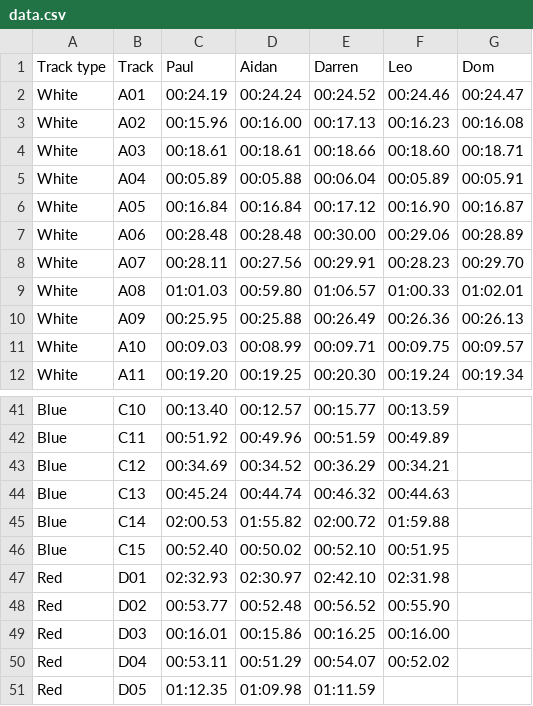
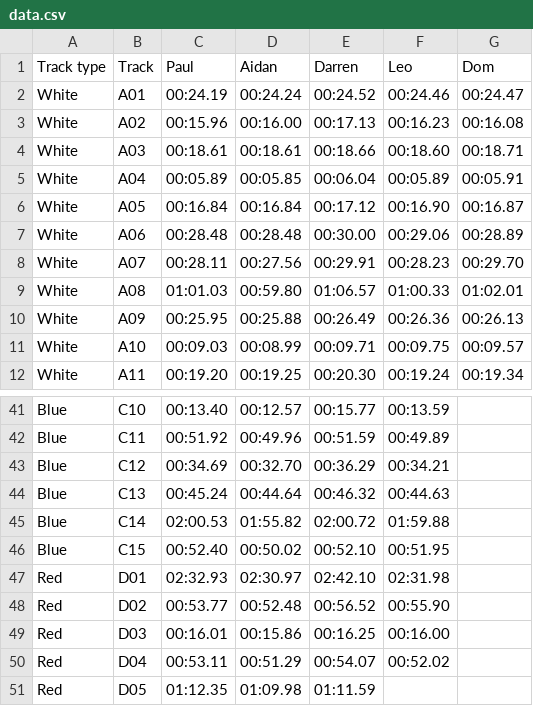
Before and after one commit to deambulatory/scores, a CSV file: data.csv, drawn as a sheet; only a part is shown, gaps mark what is left out.

```diff
--- a/data.csv
+++ b/data.csv
@@ -4,3 +4,3 @@ White,A02,00:15.96,00:16.00,00:17.13,00:16.23,00:16.08
 White,A03,00:18.61,00:18.61,00:18.66,00:18.60,00:18.71
-White,A04,00:05.89,00:05.88,00:06.04,00:05.89,00:05.91
+White,A04,00:05.89,00:05.85,00:06.04,00:05.89,00:05.91
 White,A05,00:16.84,00:16.84,00:17.12,00:16.90,00:16.87
@@ -42,4 +42,4 @@ Blue,C10,00:13.40,00:12.57,00:15.77,00:13.59,
 Blue,C11,00:51.92,00:49.96,00:51.59,00:49.89,
-Blue,C12,00:34.69,00:34.52,00:36.29,00:34.21,
-Blue,C13,00:45.24,00:44.74,00:46.32,00:44.63,
+Blue,C12,00:34.69,00:32.70,00:36.29,00:34.21,
+Blue,C13,00:45.24,00:44.64,00:46.32,00:44.63,
 Blue,C14,02:00.53,01:55.82,02:00.72,01:59.88,
```
Also changed, not shown: 3 other files.
